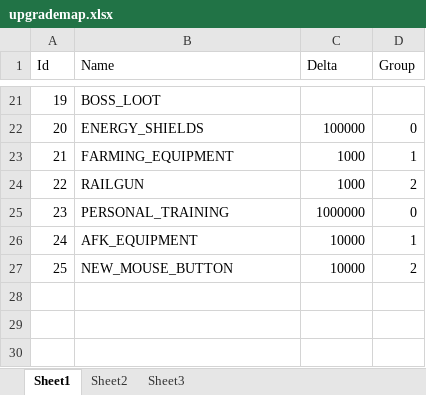
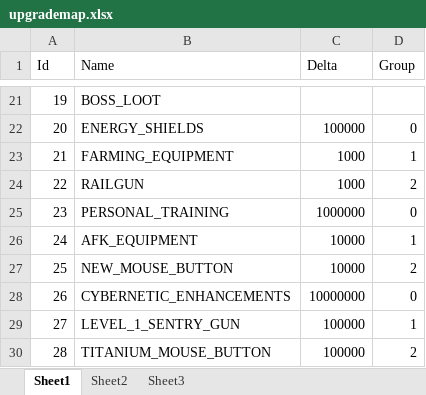
Before and after one commit to borgsten/SteamMonsterGame-UpgradeHighlighter, an Excel workbook: upgrademap.xlsx, sheet Sheet1, drawn as a sheet; only a part is shown, gaps mark what is left out; values as stored, in another font and other column widths than the file's, no borders; the diff names each change by its address in the sheet, - before the commit and + after, or states it on an @@ line.

```diff
--- a/upgrademap.xlsx (sheet Sheet1)
+++ b/upgrademap.xlsx (sheet Sheet1)
+row 28: 26 | CYBERNETIC_ENHANCEMENTS | 10000000 | 0
+row 29: 27 | LEVEL_1_SENTRY_GUN | 100000 | 1
+row 30: 28 | TITANIUM_MOUSE_BUTTON | 100000 | 2
```
Also changed, not shown: 1 other file.
